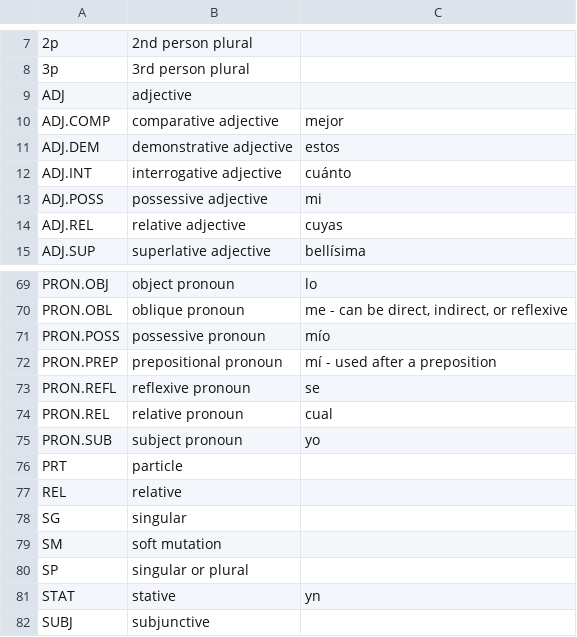
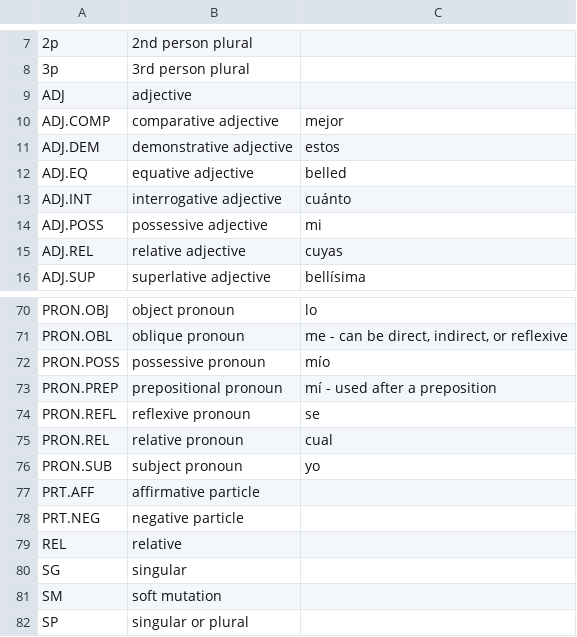
Before and after one commit to donnekgit/autoglosser, a CSV file: grammar/abbrevs.csv, drawn as a sheet; only a part is shown, gaps mark what is left out; the shorter side is filled out with more unchanged rows; removed rows and columns are numbered as before the commit, all else as after; the diff names each change by its address in the sheet, - before the commit and + after, or states it on an @@ line.

```diff
--- a/grammar/abbrevs.csv
+++ b/grammar/abbrevs.csv
+row 12: ADJ.EQ | equative adjective | belled
-row 76: PRT | particle
+row 77: PRT.AFF | affirmative particle
+row 78: PRT.NEG | negative particle
```
Also changed, not shown: 19 other files.
